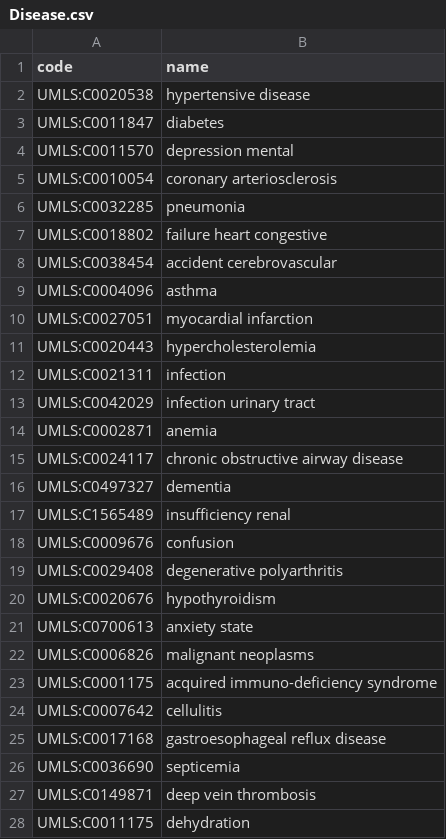
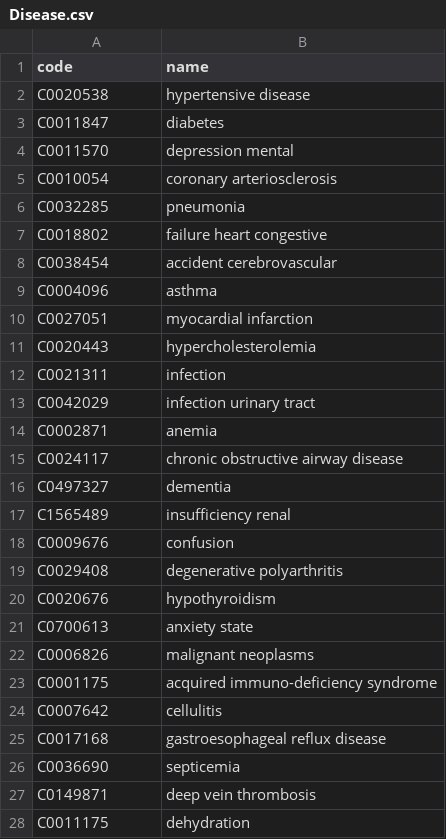
Before and after one commit to leferlin/desease-diagnose, a CSV file: data/Disease.csv, drawn as a sheet; only a part is shown; the diff covers the shown part only.

```diff
--- a/data/Disease.csv
+++ b/data/Disease.csv
@@ -1,28 +1,28 @@
 code,name
-UMLS:C0020538,hypertensive disease
-UMLS:C0011847,diabetes
-UMLS:C0011570,depression mental
-UMLS:C0010054,coronary arteriosclerosis
-UMLS:C0032285,pneumonia
-UMLS:C0018802,failure heart congestive
-UMLS:C0038454,accident cerebrovascular
-UMLS:C0004096,asthma
-UMLS:C0027051,myocardial infarction
-UMLS:C0020443,hypercholesterolemia
-UMLS:C0021311,infection
-UMLS:C0042029,infection urinary tract
-UMLS:C0002871,anemia
-UMLS:C0024117,chronic obstructive airway disease
-UMLS:C0497327,dementia
-UMLS:C1565489,insufficiency renal
-UMLS:C0009676,confusion
-UMLS:C0029408,degenerative polyarthritis
-UMLS:C0020676,hypothyroidism
-UMLS:C0700613,anxiety state
-UMLS:C0006826,malignant neoplasms
-UMLS:C0001175,acquired immuno-deficiency syndrome
-UMLS:C0007642,cellulitis
-UMLS:C0017168,gastroesophageal reflux disease
-UMLS:C0036690,septicemia
-UMLS:C0149871,deep vein thrombosis
-UMLS:C0011175,dehydration
+C0020538,hypertensive disease
+C0011847,diabetes
+C0011570,depression mental
+C0010054,coronary arteriosclerosis
+C0032285,pneumonia
+C0018802,failure heart congestive
+C0038454,accident cerebrovascular
+C0004096,asthma
+C0027051,myocardial infarction
+C0020443,hypercholesterolemia
+C0021311,infection
+C0042029,infection urinary tract
+C0002871,anemia
+C0024117,chronic obstructive airway disease
+C0497327,dementia
+C1565489,insufficiency renal
+C0009676,confusion
+C0029408,degenerative polyarthritis
+C0020676,hypothyroidism
+C0700613,anxiety state
+C0006826,malignant neoplasms
+C0001175,acquired immuno-deficiency syndrome
+C0007642,cellulitis
+C0017168,gastroesophageal reflux disease
+C0036690,septicemia
+C0149871,deep vein thrombosis
+C0011175,dehydration
```
Also changed, not shown: 107 edited cells elsewhere in this file, data/PatientDiagnose.csv, data/Symptom.csv, 2 other files.
